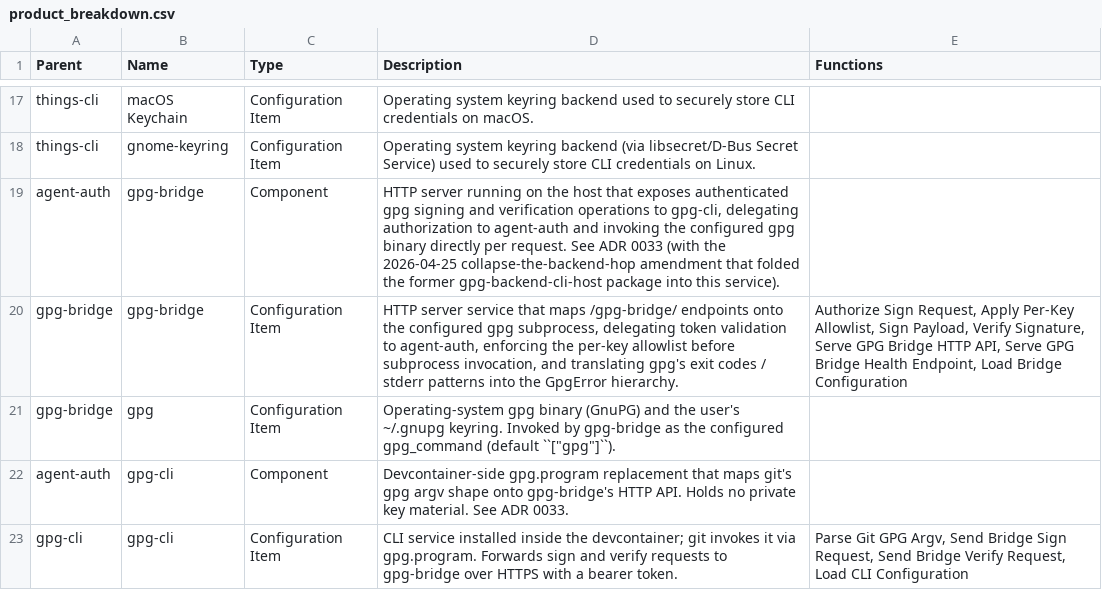
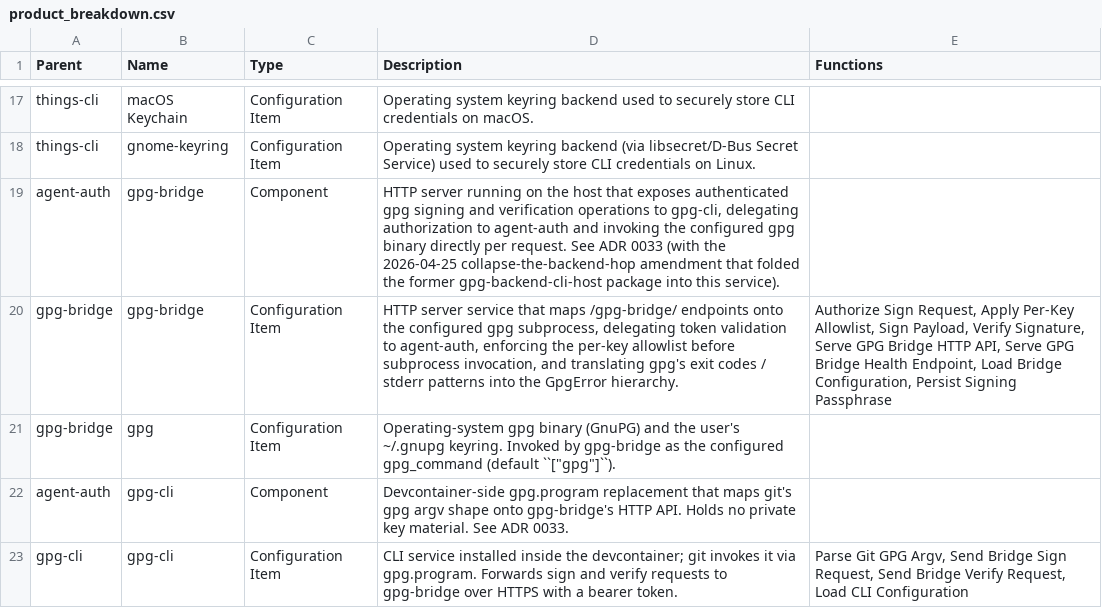
Before and after one commit to aidanns/agent-auth, a CSV file: design/product_breakdown.csv, drawn as a sheet; only a part is shown, gaps mark what is left out.

```diff
--- a/design/product_breakdown.csv
+++ b/design/product_breakdown.csv
@@ -19,3 +19,3 @@ things-cli,gnome-keyring,Configuration Item,Operating system keyring backend (vi
 agent-auth,gpg-bridge,Component,"HTTP server running on the host that exposes authenticated gpg signing and verification operations to gpg-cli, delegating authorization to agent-auth and invoking the configured gpg binary directly per request. See ADR 0033 (with the 2026-04-25 collapse-the-backend-hop amendment that folded the former gpg-backend-cli-host package into this service).",
-gpg-bridge,gpg-bridge,Configuration Item,"HTTP server service that maps /gpg-bridge/ endpoints onto the configured gpg subprocess, delegating token validation to agent-auth, enforcing the per-key allowlist before subprocess invocation, and translating gpg's exit codes / stderr patterns into the GpgError hierarchy.","Authorize Sign Request, Apply Per-Key Allowlist, Sign Payload, Verify Signature, Serve GPG Bridge HTTP API, Serve GPG Bridge Health Endpoint, Load Bridge Configuration"
+gpg-bridge,gpg-bridge,Configuration Item,"HTTP server service that maps /gpg-bridge/ endpoints onto the configured gpg subprocess, delegating token validation to agent-auth, enforcing the per-key allowlist before subprocess invocation, and translating gpg's exit codes / stderr patterns into the GpgError hierarchy.","Authorize Sign Request, Apply Per-Key Allowlist, Sign Payload, Verify Signature, Serve GPG Bridge HTTP API, Serve GPG Bridge Health Endpoint, Load Bridge Configuration, Persist Signing Passphrase"
 gpg-bridge,gpg,Configuration Item,"Operating-system gpg binary (GnuPG) and the user's ~/.gnupg keyring. Invoked by gpg-bridge as the configured gpg_command (default ``[""gpg""]``).",
```
Also changed, not shown: design/functional_decomposition.csv, 28 other files.
